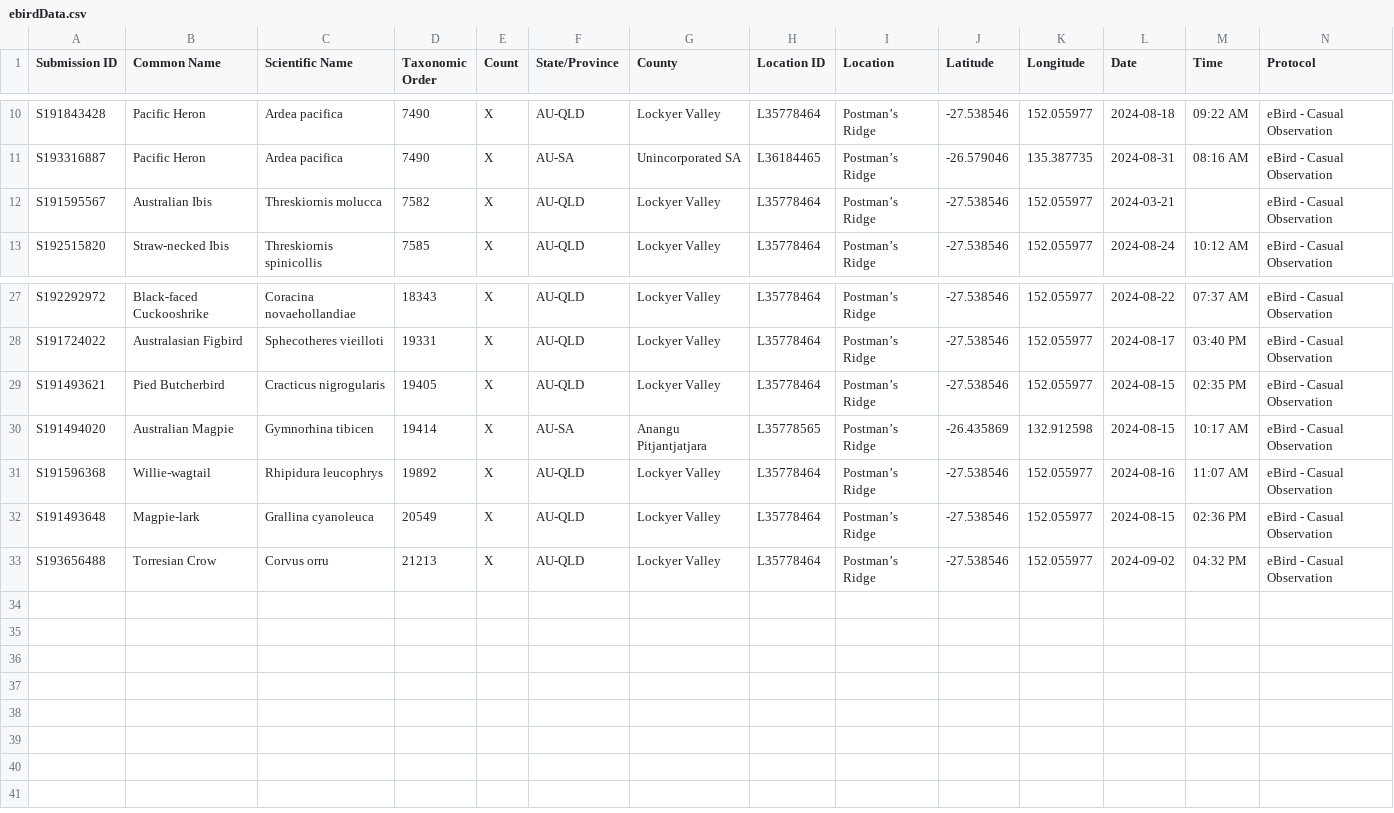
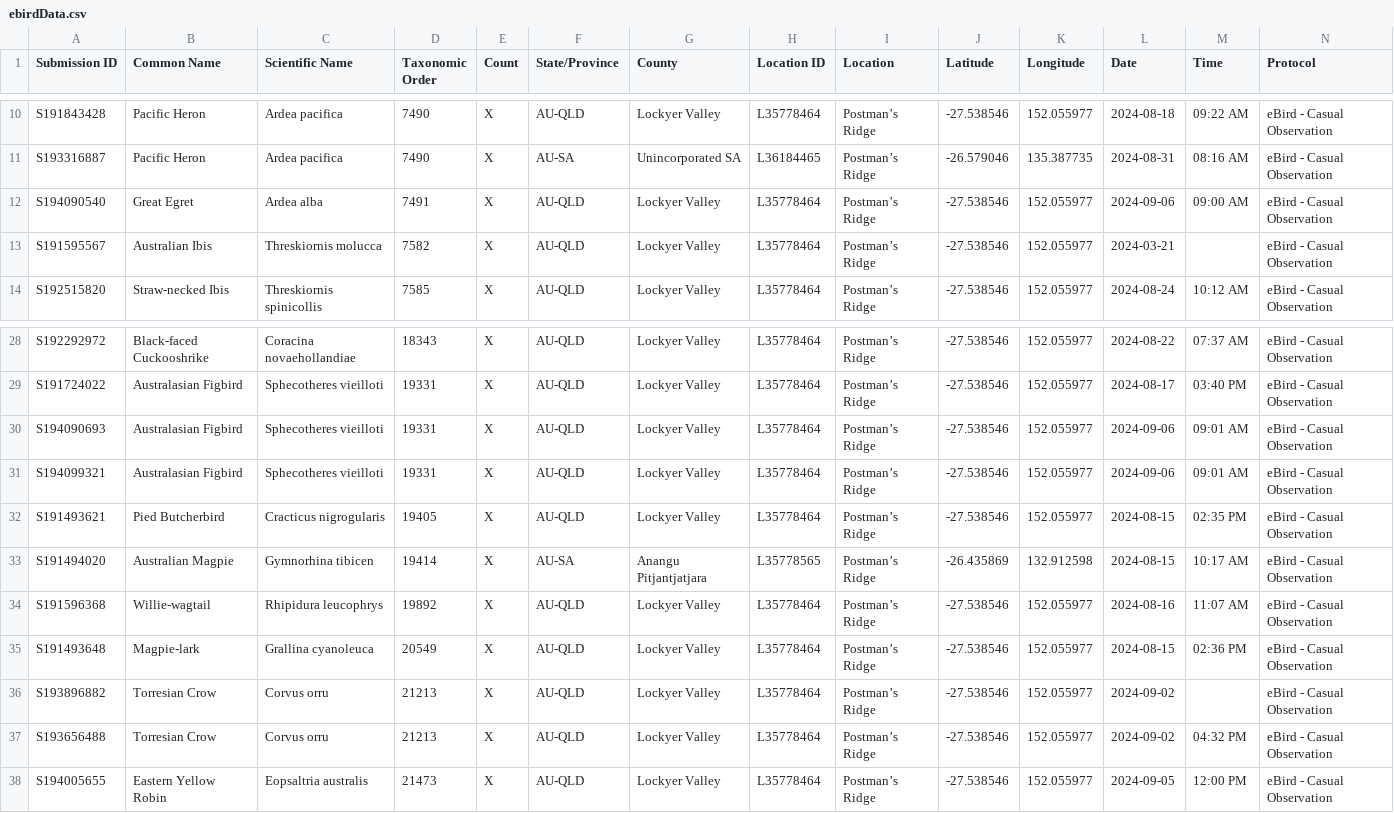
Before and after one commit to djplaner/memex, a CSV file: docs/sense/birdwatching/ebirdData.csv, drawn as a sheet; only a part is shown, gaps mark what is left out; rows hold the shown columns only; the diff names each change by its address in the sheet, - before the commit and + after, or states it on an @@ line.

Commit message:
Tweak the birds

```diff
--- a/docs/sense/birdwatching/ebirdData.csv
+++ b/docs/sense/birdwatching/ebirdData.csv
+row 12: S194090540 | Great Egret | Ardea alba | 7491 | X | AU-QLD | Lockyer Valley | L35778464 | Postman’s Ridge | -27.538546 | 152.055977 | 2024-09-06 | 09:00 AM | eBird - Casual Observation
+row 30: S194090693 | Australasian Figbird | Sphecotheres vieilloti | 19331 | X | AU-QLD | Lockyer Valley | L35778464 | Postman’s Ridge | -27.538546 | 152.055977 | 2024-09-06 | 09:01 AM | eBird - Casual Observation
+row 31: S194099321 | Australasian Figbird | Sphecotheres vieilloti | 19331 | X | AU-QLD | Lockyer Valley | L35778464 | Postman’s Ridge | -27.538546 | 152.055977 | 2024-09-06 | 09:01 AM | eBird - Casual Observation
+row 36: S193896882 | Torresian Crow | Corvus orru | 21213 | X | AU-QLD | Lockyer Valley | L35778464 | Postman’s Ridge | -27.538546 | 152.055977 | 2024-09-02 |  | eBird - Casual Observation
+row 38: S194005655 | Eastern Yellow Robin | Eopsaltria australis | 21473 | X | AU-QLD | Lockyer Valley | L35778464 | Postman’s Ridge | -27.538546 | 152.055977 | 2024-09-05 | 12:00 PM | eBird - Casual Observation
```
Also changed, not shown: 11 other files.
